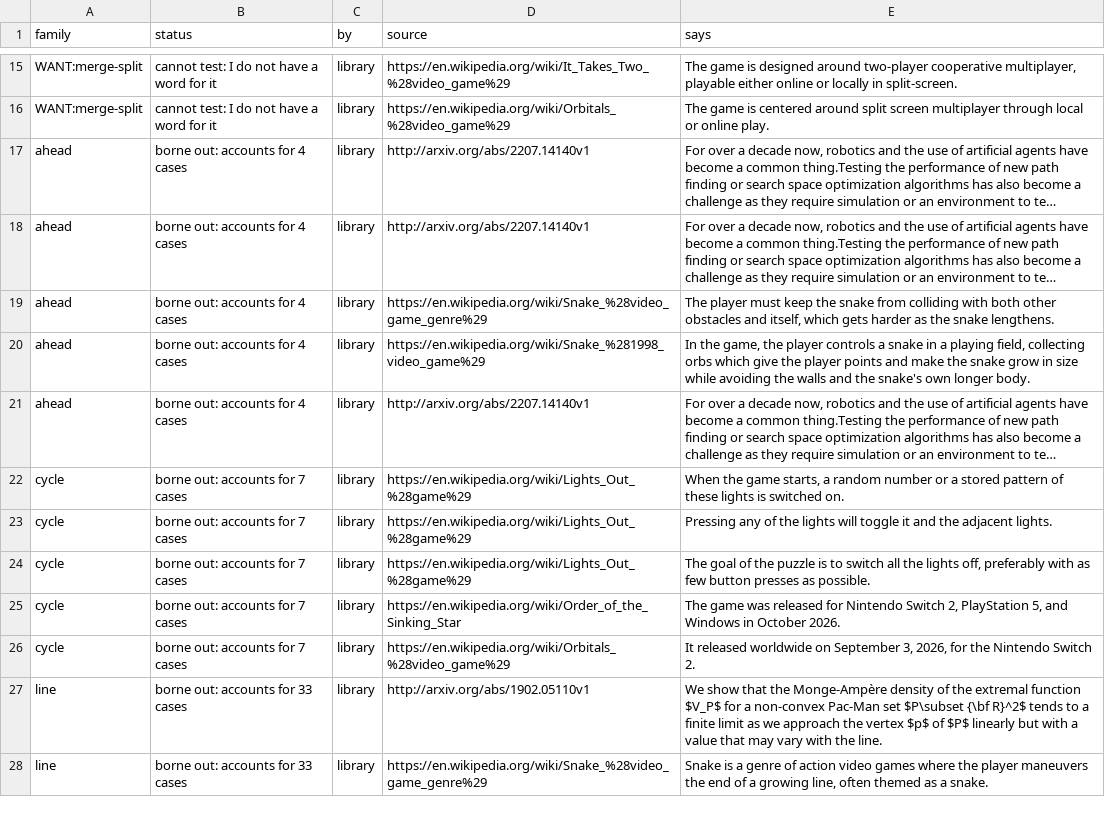
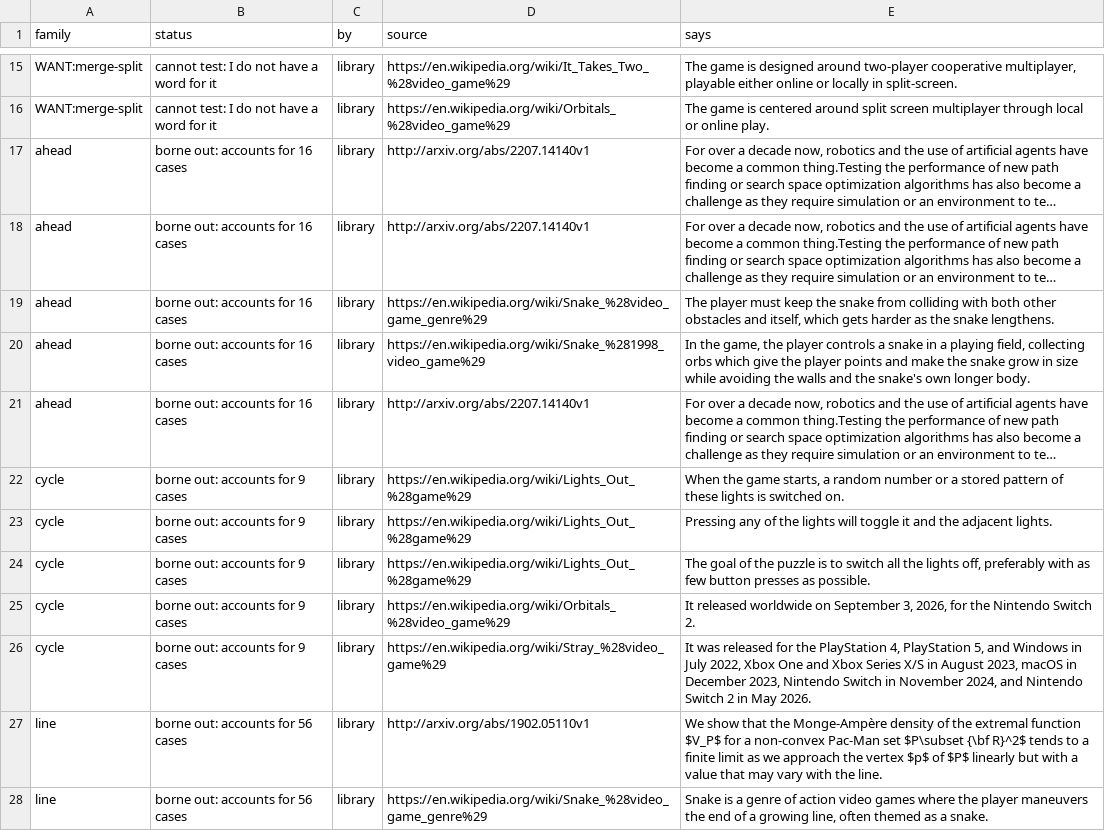
Before and after one commit to pra-ji-moh/ciall, a TSV file: child/library/claims.tsv, drawn as a sheet; only a part is shown, gaps mark what is left out; long unchanged cells end in …; the diff covers the shown part only; the diff names each change by its address in the sheet, - before the commit and + after, or states it on an @@ line.

```diff
--- a/child/library/claims.tsv
+++ b/child/library/claims.tsv
-B17:B21 (status): borne out: accounts for 4 cases
+B17:B21 (status): borne out: accounts for 16 cases
-B22:B26 (status): borne out: accounts for 7 cases
+B22:B26 (status): borne out: accounts for 9 cases
-D25 (source): https://en.wikipedia.org/wiki/Order_of_the_Sinking_Star
+D25 (source): https://en.wikipedia.org/wiki/Orbitals_%28video_game%29
-E25 (says): The game was released for Nintendo Switch 2, PlayStation 5, and Windows in October 2026.
+E25 (says): It released worldwide on September 3, 2026, for the Nintendo Switch 2.
-D26 (source): https://en.wikipedia.org/wiki/Orbitals_%28video_game%29
+D26 (source): https://en.wikipedia.org/wiki/Stray_%28video_game%29
-E26 (says): It released worldwide on September 3, 2026, for the Nintendo Switch 2.
+E26 (says): It was released for the PlayStation 4, PlayStation 5, and Windows in July 2022, Xbox One and Xbox Series X/S in August 2023, macOS in December 2023, Nintendo Switch in November 2024, and Nintendo Switch 2 in May 2026.
-B27:B28 (status): borne out: accounts for 33 cases
+B27:B28 (status): borne out: accounts for 56 cases
```
Also changed, not shown: 1 added row, 1 removed row and 9 edited cells elsewhere in this file, child/practice.tsv, 20 other files.
